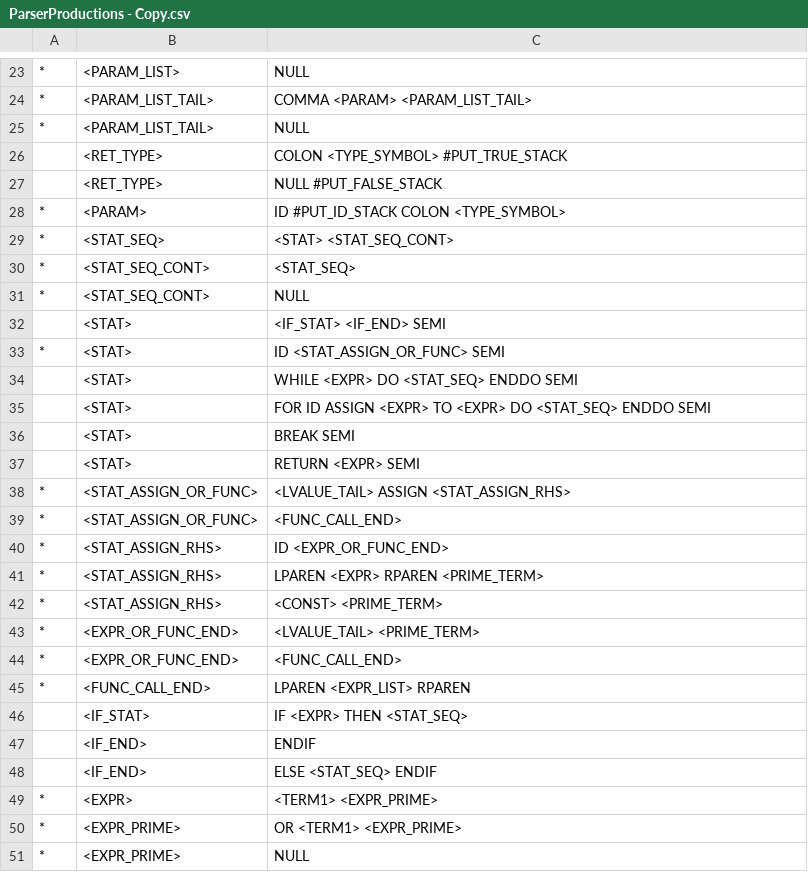
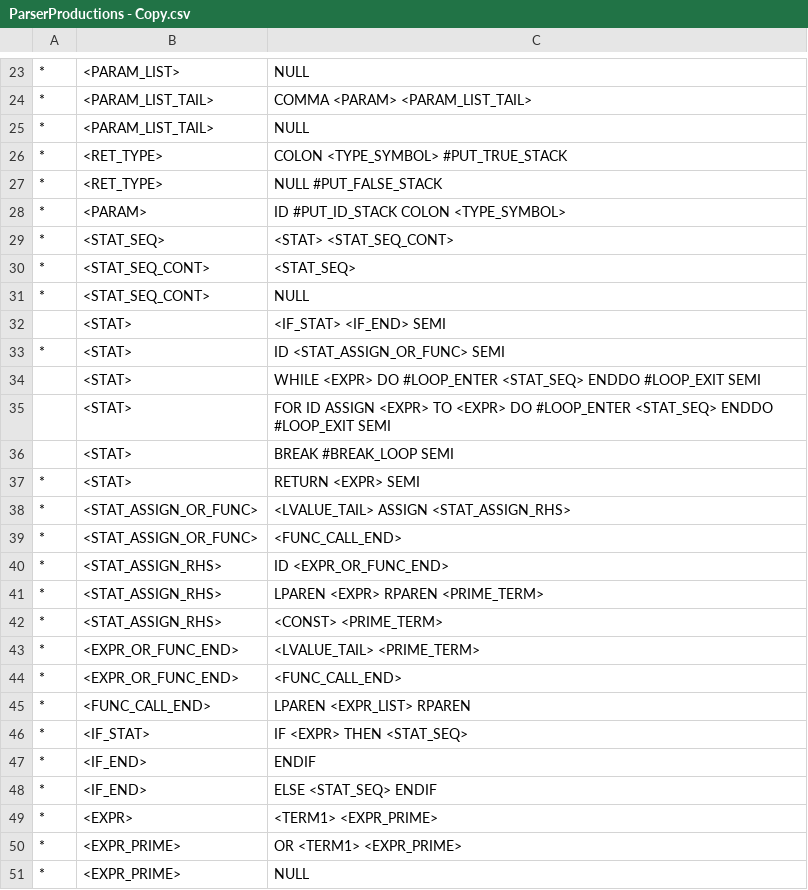
Before and after one commit to ClysmiC/tiger-compiler, a CSV file: res/ParserProductions - Copy.csv, drawn as a sheet; only a part is shown, gaps mark what is left out; the diff names each change by its address in the sheet, - before the commit and + after, or states it on an @@ line.

Commit message:
Now uses embedded action to ensure break statement is inside of loop

```diff
--- a/res/ParserProductions - Copy.csv
+++ b/res/ParserProductions - Copy.csv
-A26:A27: (empty)
+A26:A27: *
-C34: …<EXPR> DO <STAT_SEQ> ENDDO SEMI
+C34: …<EXPR> DO #LOOP_ENTER <STAT_SEQ> ENDDO #LOOP_EXIT SEMI
-C35: …<EXPR> DO <STAT_SEQ> ENDDO SEMI
+C35: …<EXPR> DO #LOOP_ENTER <STAT_SEQ> ENDDO #LOOP_EXIT SEMI
-C36: BREAK SEMI
+C36: BREAK #BREAK_LOOP SEMI
-A37: (empty)
+A37: *
-A46:A48: (empty)
+A46:A48: *
```
Also changed, not shown: res/ParserProductions.csv, 3 other files.
